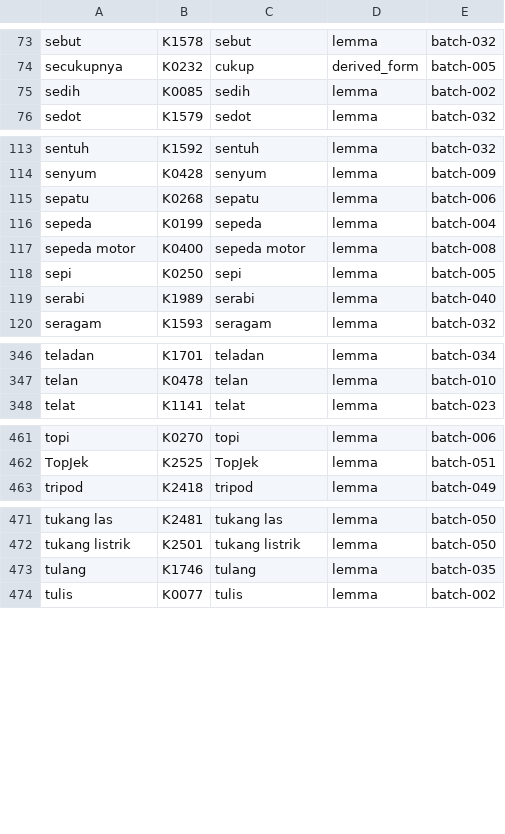
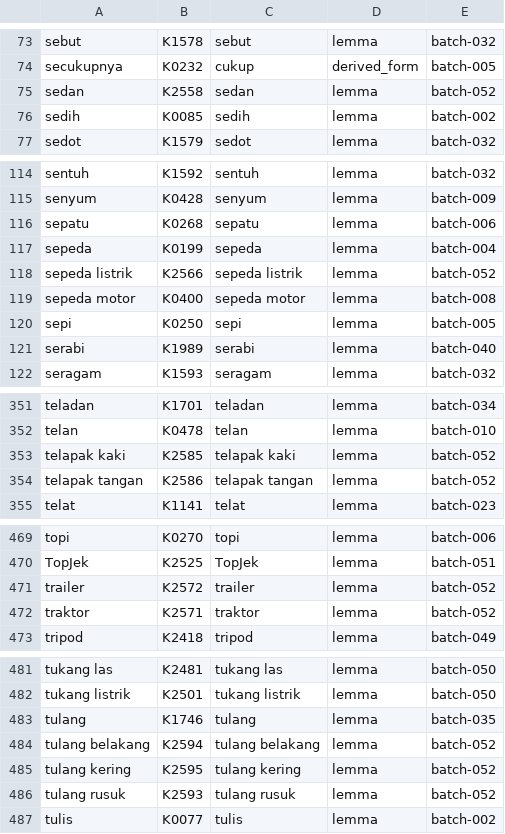
Before and after one commit to semoliginon-ops/Lexara-Chatbot, a TSV file: data/kamus/index/s-u.tsv, drawn as a sheet; only a part is shown, gaps mark what is left out; the diff covers the shown part only; the diff names each change by its address in the sheet, - before the commit and + after, or states it on an @@ line.

Commit message:
Update s-u token index for batch 052

```diff
--- a/data/kamus/index/s-u.tsv
+++ b/data/kamus/index/s-u.tsv
+row 75: sedan | K2558 | sedan | lemma | batch-052
+row 118: sepeda listrik | K2566 | sepeda listrik | lemma | batch-052
+row 353: telapak kaki | K2585 | telapak kaki | lemma | batch-052
+row 354: telapak tangan | K2586 | telapak tangan | lemma | batch-052
+row 471: trailer | K2572 | trailer | lemma | batch-052
+row 472: traktor | K2571 | traktor | lemma | batch-052
+row 484: tulang belakang | K2594 | tulang belakang | lemma | batch-052
+row 485: tulang kering | K2595 | tulang kering | lemma | batch-052
+row 486: tulang rusuk | K2593 | tulang rusuk | lemma | batch-052
```
Also changed, not shown: 5 added rows elsewhere in this file.
